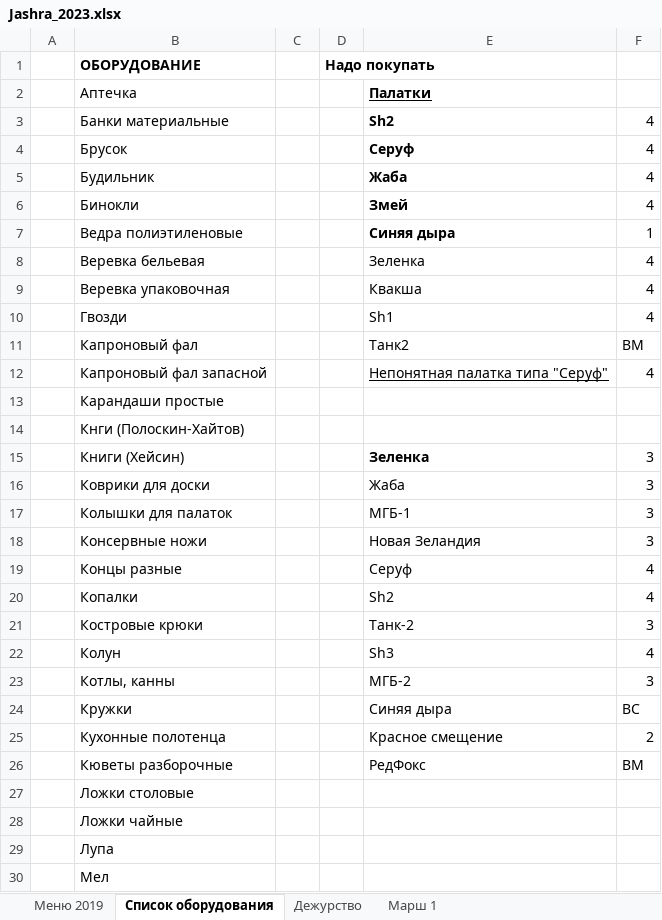
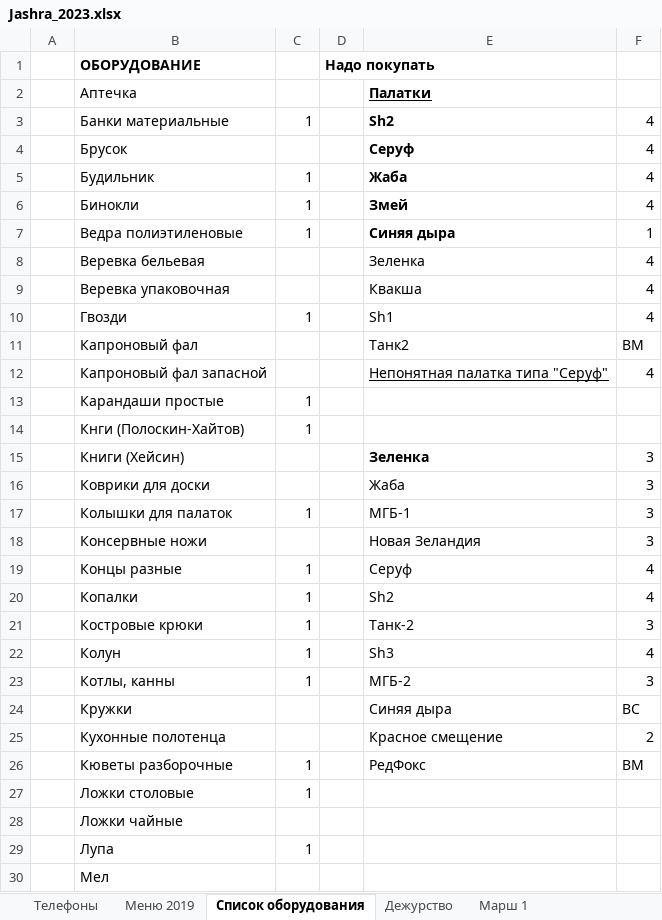
Before and after one commit to polydora/Lab-processings, an Excel workbook: Jashera 2023/Jashra_2023.xlsx, sheet Список оборудования, drawn as a sheet; only a part is shown; values as stored, in another font and other column widths than the file's, no borders; the diff covers the shown part only; the diff names each change by its address in the sheet, - before the commit and + after, or states it on an @@ line.

```diff
--- a/Jashera 2023/Jashra_2023.xlsx (sheet Список оборудования)
+++ b/Jashera 2023/Jashra_2023.xlsx (sheet Список оборудования)
+sheet tab: Телефоны
-C3: (empty)
+C3: 1
-C5:C7: (empty)
+C5:C7: 1
-C10: (empty)
+C10: 1
-C13:C14: (empty)
+C13:C14: 1
-C17: (empty)
+C17: 1
-C19:C23: (empty)
+C19:C23: 1
-C26:C27: (empty)
+C26:C27: 1
-C29: (empty)
+C29: 1
```
Also changed, not shown: 36 edited cells elsewhere in this sheet, sheet Траты, sheet Участники.
